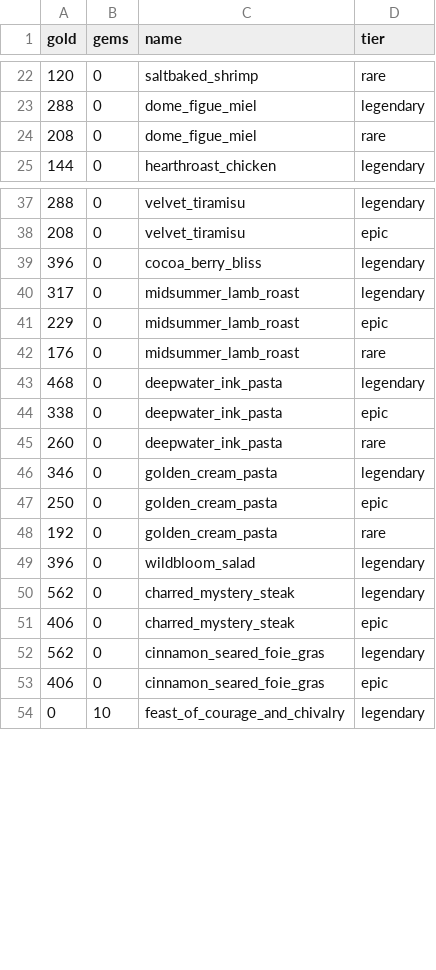
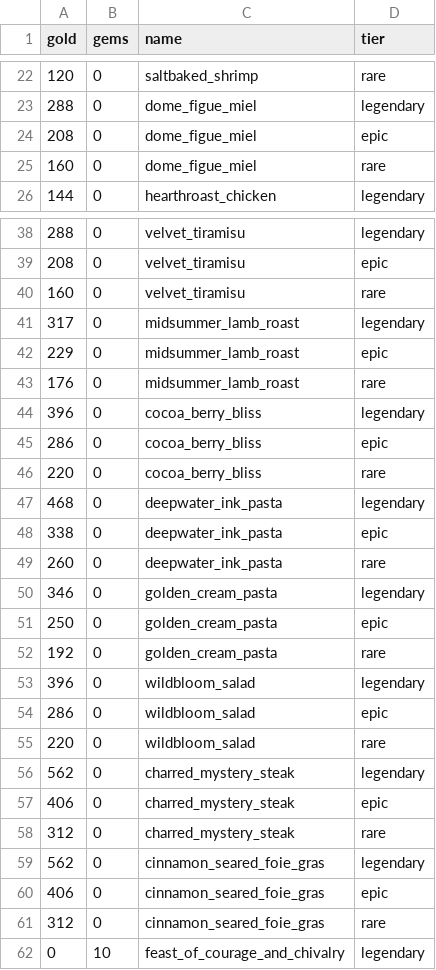
Before and after one commit to ChanningWang2018/ArithmancySolver4HPMA, a CSV file: dishes.csv, drawn as a sheet; only a part is shown, gaps mark what is left out.

Commit message:
feat: add missing entries for several dishes

```diff
--- a/dishes.csv
+++ b/dishes.csv
@@ -23,3 +23,4 @@ gold,gems,name,tier
 288,0,dome_figue_miel,legendary
-208,0,dome_figue_miel,rare
+208,0,dome_figue_miel,epic
+160,0,dome_figue_miel,rare
 144,0,hearthroast_chicken,legendary
@@ -38,3 +39,3 @@ gold,gems,name,tier
 208,0,velvet_tiramisu,epic
-396,0,cocoa_berry_bliss,legendary
+160,0,velvet_tiramisu,rare
 317,0,midsummer_lamb_roast,legendary
@@ -42,2 +43,5 @@ gold,gems,name,tier
 176,0,midsummer_lamb_roast,rare
+396,0,cocoa_berry_bliss,legendary
+286,0,cocoa_berry_bliss,epic
+220,0,cocoa_berry_bliss,rare
 468,0,deepwater_ink_pasta,legendary
@@ -49,6 +53,10 @@ gold,gems,name,tier
 396,0,wildbloom_salad,legendary
+286,0,wildbloom_salad,epic
+220,0,wildbloom_salad,rare
 562,0,charred_mystery_steak,legendary
 406,0,charred_mystery_steak,epic
+312,0,charred_mystery_steak,rare
 562,0,cinnamon_seared_foie_gras,legendary
 406,0,cinnamon_seared_foie_gras,epic
+312,0,cinnamon_seared_foie_gras,rare
 0,10,feast_of_courage_and_chivalry,legendary
```
